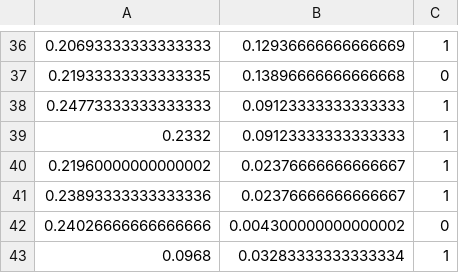
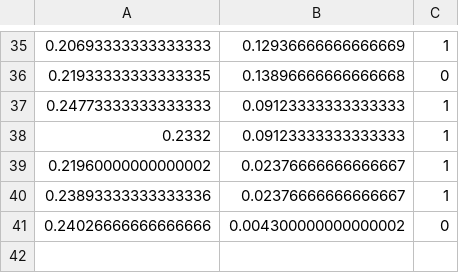
Before and after one commit to JohnSilverFarmer/projektseminar-regelungstechnik, a CSV file: data/csv-files/test.csv, drawn as a sheet; only a part is shown, gaps mark what is left out; the diff covers the shown part only.

```diff
--- a/data/csv-files/test.csv
+++ b/data/csv-files/test.csv
@@ -42,2 +41 @@
 0.24026666666666666,0.004300000000000002,0
-0.0968,0.03283333333333334,1
```
Also changed, not shown: 4 added rows, 5 removed rows, 1 moved row and 1 edited cell elsewhere in this file, 3 other files.
